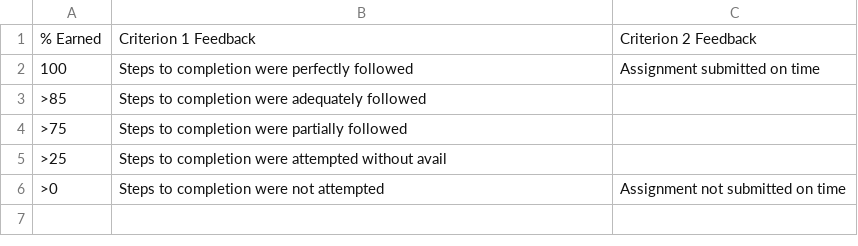
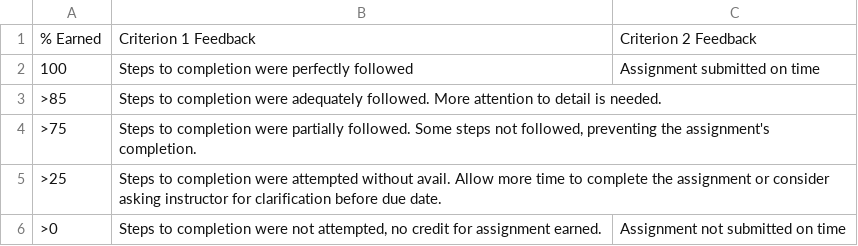
Before and after one commit to open-curriculum/open-education-resource, a CSV file: course-name/module-name/assessment/simple-assignment-default-feedback.csv, drawn as a sheet.

Commit message:
Feedback updated

```diff
--- a/course-name/module-name/assessment/simple-assignment-default-feedback.csv
+++ b/course-name/module-name/assessment/simple-assignment-default-feedback.csv
@@ -2,5 +2,5 @@
 100,Steps to completion were perfectly followed ,Assignment submitted on time
->85,Steps to completion were adequately followed,
->75,Steps to completion were partially followed,
->25,Steps to completion were attempted without avail,
->0,Steps to completion were not attempted,Assignment not submitted on time
+>85,Steps to completion were adequately followed. More attention to detail is needed.,
+>75,"Steps to completion were partially followed. Some steps not followed, preventing the assignment's completion.",
+>25,Steps to completion were attempted without avail. Allow more time to complete the assignment or consider asking instructor for clarification before due date.,
+>0,"Steps to completion were not attempted, no credit for assignment earned.",Assignment not submitted on time
```
